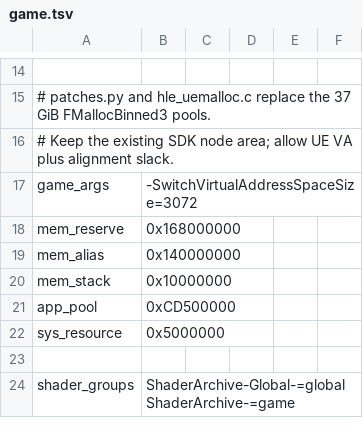
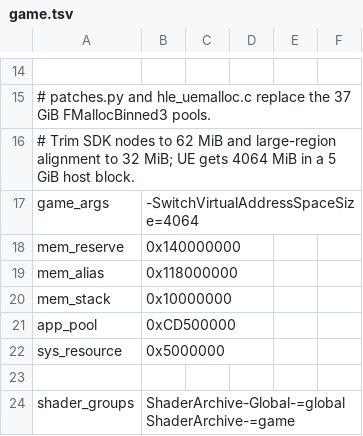
Before and after one commit to leeashine/ot2-mobile, a TSV file: dm/games/0100A3501946E000/game.tsv, drawn as a sheet; only a part is shown, gaps mark what is left out; the diff names each change by its address in the sheet, - before the commit and + after, or states it on an @@ line.

Commit message:
fix(profile): 为OT2配置4064MiB区域与5GiB地址块
使用已验收的UE4064MiB、reserve5GiB和alias4.375GiB组合，配合SDK节点区及大区对齐裁剪。

保持原有UsedMemory语义，不启用mem_map_limit；30分钟酒馆及独立21分钟标题轮播无崩溃，缓慢增长限制另记文档。

```diff
--- a/dm/games/0100A3501946E000/game.tsv
+++ b/dm/games/0100A3501946E000/game.tsv
-A16: # Keep the existing SDK node area; allow UE VA plus alignment slack.
+A16: # Trim SDK nodes to 62 MiB and large-region alignment to 32 MiB; UE gets 4064 MiB in a 5 GiB host block.
-B17: -SwitchVirtualAddressSpaceSize=3072
+B17: -SwitchVirtualAddressSpaceSize=4064
-B18: 0x168000000
+B18: 0x140000000
-B19: 0x140000000
+B19: 0x118000000
```
